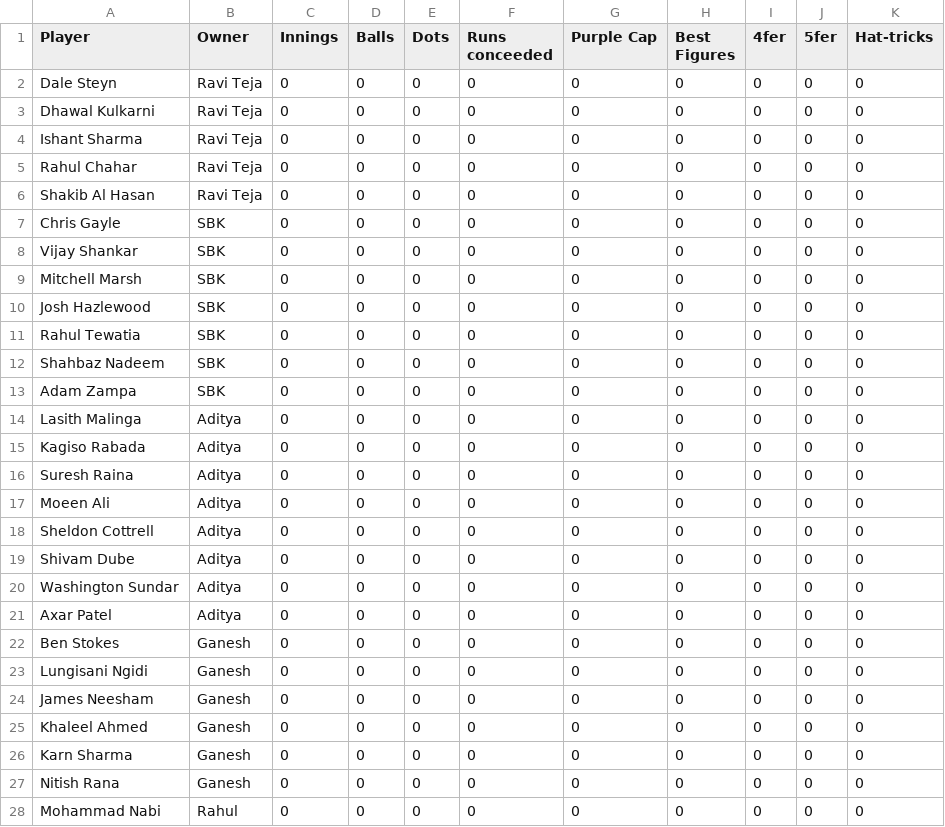
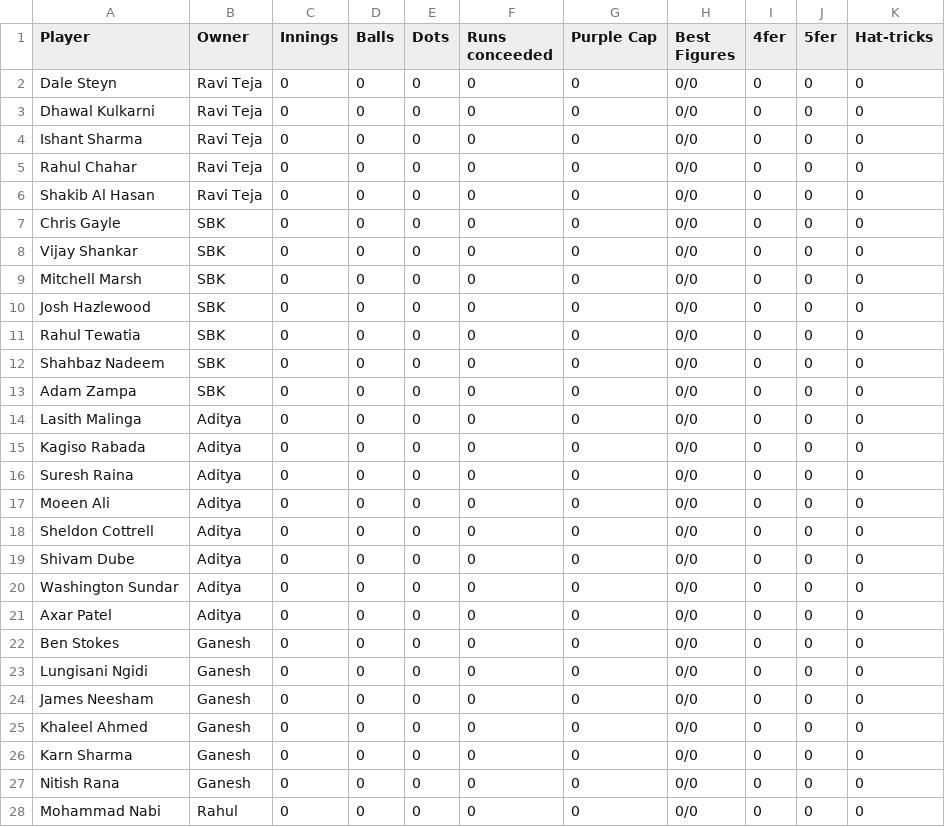
Before and after one commit to gvsairahul/4vs4simulator, a CSV file: Stats/Bowl_in_code.csv, drawn as a sheet; only a part is shown; the diff covers the shown part only.

```diff
--- a/Stats/Bowl_in_code.csv
+++ b/Stats/Bowl_in_code.csv
@@ -1,28 +1,28 @@
 Player,Owner,Innings,Balls,Dots,Runs conceeded,Purple Cap,Best Figures,4fer,5fer,Hat-tricks
-Dale Steyn,Ravi Teja,0,0,0,0,0,0,0,0,0
-Dhawal Kulkarni,Ravi Teja,0,0,0,0,0,0,0,0,0
-Ishant Sharma,Ravi Teja,0,0,0,0,0,0,0,0,0
-Rahul Chahar,Ravi Teja,0,0,0,0,0,0,0,0,0
-Shakib Al Hasan,Ravi Teja,0,0,0,0,0,0,0,0,0
-Chris Gayle,SBK,0,0,0,0,0,0,0,0,0
-Vijay Shankar,SBK,0,0,0,0,0,0,0,0,0
-Mitchell Marsh,SBK,0,0,0,0,0,0,0,0,0
-Josh Hazlewood,SBK,0,0,0,0,0,0,0,0,0
-Rahul Tewatia,SBK,0,0,0,0,0,0,0,0,0
-Shahbaz Nadeem,SBK,0,0,0,0,0,0,0,0,0
-Adam Zampa,SBK,0,0,0,0,0,0,0,0,0
-Lasith Malinga,Aditya,0,0,0,0,0,0,0,0,0
-Kagiso Rabada,Aditya,0,0,0,0,0,0,0,0,0
-Suresh Raina,Aditya,0,0,0,0,0,0,0,0,0
-Moeen Ali,Aditya,0,0,0,0,0,0,0,0,0
-Sheldon Cottrell,Aditya,0,0,0,0,0,0,0,0,0
-Shivam Dube,Aditya,0,0,0,0,0,0,0,0,0
-Washington Sundar,Aditya,0,0,0,0,0,0,0,0,0
-Axar Patel,Aditya,0,0,0,0,0,0,0,0,0
-Ben Stokes,Ganesh,0,0,0,0,0,0,0,0,0
-Lungisani Ngidi,Ganesh,0,0,0,0,0,0,0,0,0
-James Neesham,Ganesh,0,0,0,0,0,0,0,0,0
-Khaleel Ahmed,Ganesh,0,0,0,0,0,0,0,0,0
-Karn Sharma,Ganesh,0,0,0,0,0,0,0,0,0
-Nitish Rana,Ganesh,0,0,0,0,0,0,0,0,0
-Mohammad Nabi,Rahul,0,0,0,0,0,0,0,0,0
+Dale Steyn,Ravi Teja,0,0,0,0,0,0/0,0,0,0
+Dhawal Kulkarni,Ravi Teja,0,0,0,0,0,0/0,0,0,0
+Ishant Sharma,Ravi Teja,0,0,0,0,0,0/0,0,0,0
+Rahul Chahar,Ravi Teja,0,0,0,0,0,0/0,0,0,0
+Shakib Al Hasan,Ravi Teja,0,0,0,0,0,0/0,0,0,0
+Chris Gayle,SBK,0,0,0,0,0,0/0,0,0,0
+Vijay Shankar,SBK,0,0,0,0,0,0/0,0,0,0
+Mitchell Marsh,SBK,0,0,0,0,0,0/0,0,0,0
+Josh Hazlewood,SBK,0,0,0,0,0,0/0,0,0,0
+Rahul Tewatia,SBK,0,0,0,0,0,0/0,0,0,0
+Shahbaz Nadeem,SBK,0,0,0,0,0,0/0,0,0,0
+Adam Zampa,SBK,0,0,0,0,0,0/0,0,0,0
+Lasith Malinga,Aditya,0,0,0,0,0,0/0,0,0,0
+Kagiso Rabada,Aditya,0,0,0,0,0,0/0,0,0,0
+Suresh Raina,Aditya,0,0,0,0,0,0/0,0,0,0
+Moeen Ali,Aditya,0,0,0,0,0,0/0,0,0,0
+Sheldon Cottrell,Aditya,0,0,0,0,0,0/0,0,0,0
+Shivam Dube,Aditya,0,0,0,0,0,0/0,0,0,0
+Washington Sundar,Aditya,0,0,0,0,0,0/0,0,0,0
+Axar Patel,Aditya,0,0,0,0,0,0/0,0,0,0
+Ben Stokes,Ganesh,0,0,0,0,0,0/0,0,0,0
+Lungisani Ngidi,Ganesh,0,0,0,0,0,0/0,0,0,0
+James Neesham,Ganesh,0,0,0,0,0,0/0,0,0,0
+Khaleel Ahmed,Ganesh,0,0,0,0,0,0/0,0,0,0
+Karn Sharma,Ganesh,0,0,0,0,0,0/0,0,0,0
+Nitish Rana,Ganesh,0,0,0,0,0,0/0,0,0,0
+Mohammad Nabi,Rahul,0,0,0,0,0,0/0,0,0,0
```
Also changed, not shown: 52 edited cells elsewhere in this file, 1 other file.
